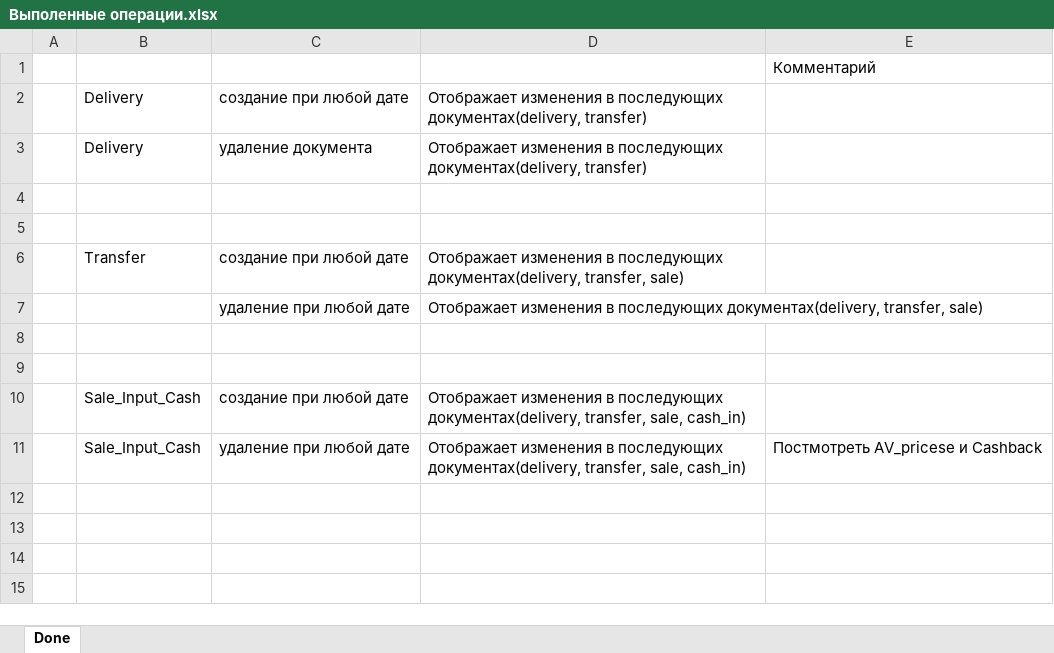
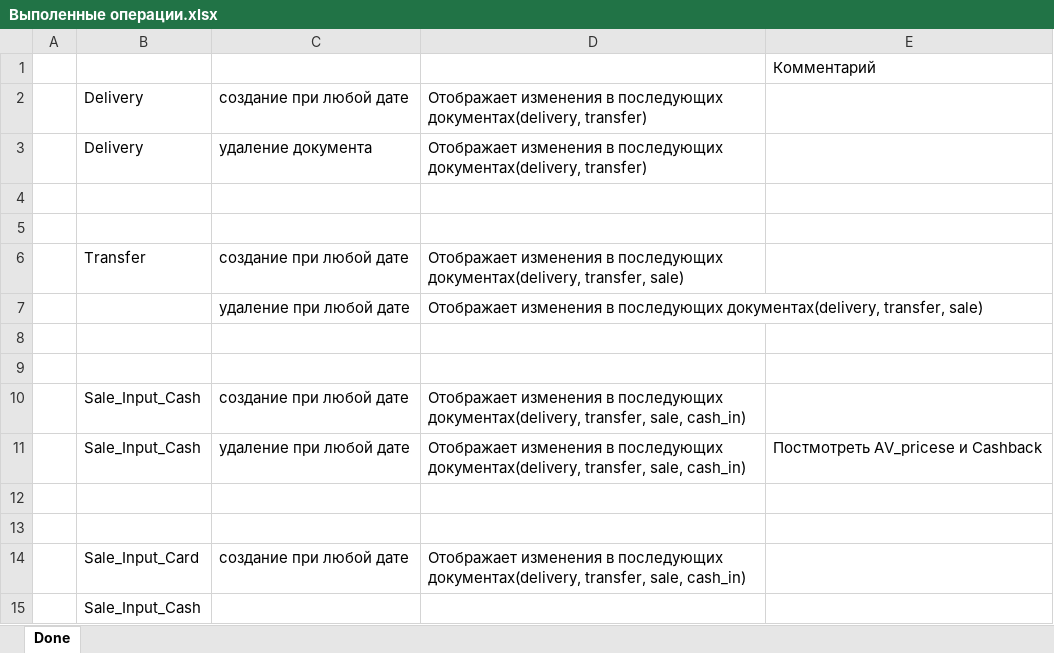
Before and after one commit to NetMaster1/new_rms, an Excel workbook: Выполенные операции.xlsx, sheet Done, drawn as a sheet; values as stored, in another font and other column widths than the file's, no borders; the diff names each change by its address in the sheet, - before the commit and + after, or states it on an @@ line.

```diff
--- a/Выполенные операции.xlsx (sheet Done)
+++ b/Выполенные операции.xlsx (sheet Done)
+row 12: (empty)
+row 13: (empty)
+row 14:  | Sale_Input_Card | создание при любой дате | Отображает изменения в последующих документах(delivery, transfer, sale, cash_in)
+row 15:  | Sale_Input_Cash
```
Also changed, not shown: 11 other files.
